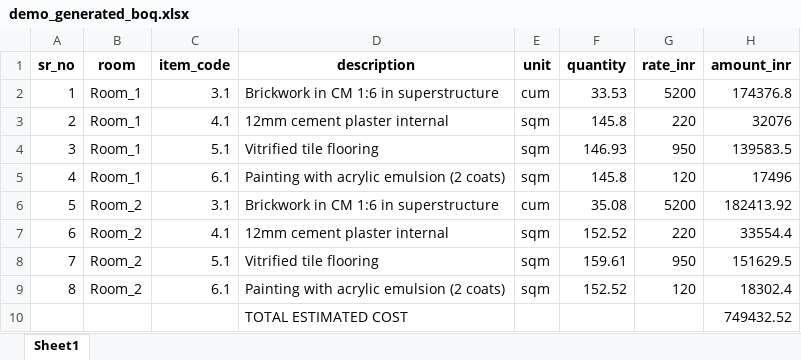
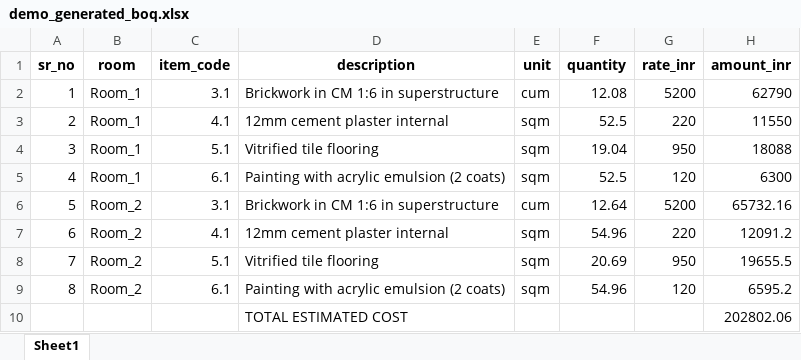
Before and after one commit to akarsh58/BOQ-Automation-from-PDF-Drawing, an Excel workbook: output/demo_generated_boq.xlsx, sheet Sheet1, drawn as a sheet; values as stored, in another font and other column widths than the file's, no borders; the diff names each change by its address in the sheet, - before the commit and + after, or states it on an @@ line.

```diff
--- a/output/demo_generated_boq.xlsx (sheet Sheet1)
+++ b/output/demo_generated_boq.xlsx (sheet Sheet1)
-F2 (quantity): 33.53
+F2 (quantity): 12.08
-H2 (amount_inr): 174376.8
+H2 (amount_inr): 62790
-F3 (quantity): 145.8
+F3 (quantity): 52.5
-H3 (amount_inr): 32076
+H3 (amount_inr): 11550
-F4 (quantity): 146.93
+F4 (quantity): 19.04
-H4 (amount_inr): 139583.5
+H4 (amount_inr): 18088
-F5 (quantity): 145.8
+F5 (quantity): 52.5
-H5 (amount_inr): 17496
+H5 (amount_inr): 6300
-F6 (quantity): 35.08
+F6 (quantity): 12.64
-H6 (amount_inr): 182413.92
+H6 (amount_inr): 65732.16
-F7 (quantity): 152.52
+F7 (quantity): 54.96
-H7 (amount_inr): 33554.4
+H7 (amount_inr): 12091.2
-F8 (quantity): 159.61
+F8 (quantity): 20.69
-H8 (amount_inr): 151629.5
+H8 (amount_inr): 19655.5
-F9 (quantity): 152.52
+F9 (quantity): 54.96
-H9 (amount_inr): 18302.4
+H9 (amount_inr): 6595.2
-H10 (amount_inr): 749432.52
+H10 (amount_inr): 202802.06
```
Also changed, not shown: output/generated_boq.xlsx, 6 other files.
